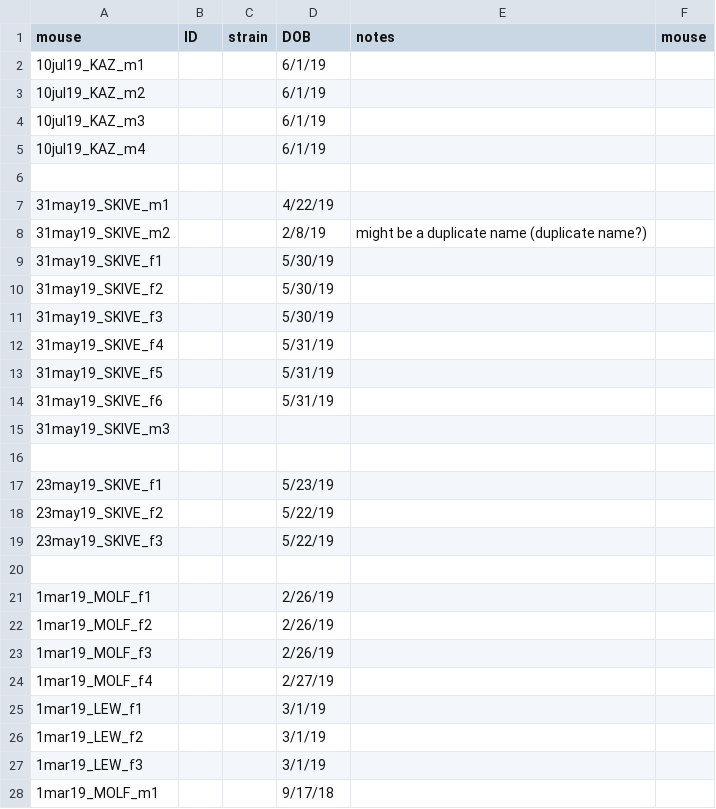
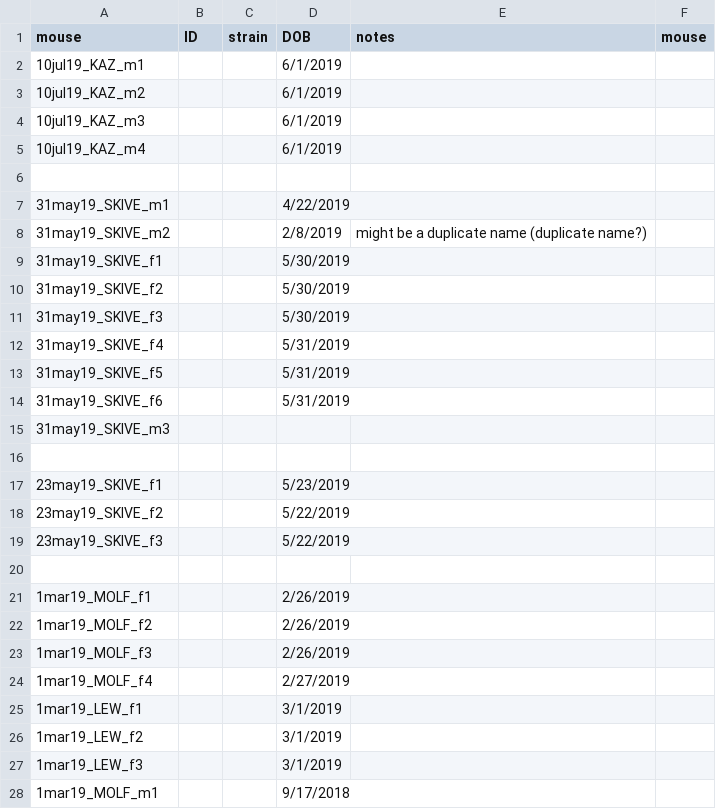
Before and after one commit to petersoapes/MLH1repo, a CSV file: data/Mouse_MetaData_7.30.19.csv, drawn as a sheet; only a part is shown; the diff covers the shown part only.

```diff
--- a/data/Mouse_MetaData_7.30.19.csv
+++ b/data/Mouse_MetaData_7.30.19.csv
@@ -1,28 +1,28 @@
 mouse,ID,strain,DOB,notes,mouse
-10jul19_KAZ_m1,,,6/1/19,,
-10jul19_KAZ_m2,,,6/1/19,,
-10jul19_KAZ_m3,,,6/1/19,,
-10jul19_KAZ_m4,,,6/1/19,,
+10jul19_KAZ_m1,,,6/1/2019,,
+10jul19_KAZ_m2,,,6/1/2019,,
+10jul19_KAZ_m3,,,6/1/2019,,
+10jul19_KAZ_m4,,,6/1/2019,,
 ,,,,,
-31may19_SKIVE_m1,,,4/22/19,,
-31may19_SKIVE_m2,,,2/8/19,might be a duplicate name (duplicate name?),
-31may19_SKIVE_f1,,,5/30/19,,
-31may19_SKIVE_f2,,,5/30/19,,
-31may19_SKIVE_f3,,,5/30/19,,
-31may19_SKIVE_f4,,,5/31/19,,
-31may19_SKIVE_f5,,,5/31/19,,
-31may19_SKIVE_f6,,,5/31/19,,
+31may19_SKIVE_m1,,,4/22/2019,,
+31may19_SKIVE_m2,,,2/8/2019,might be a duplicate name (duplicate name?),
+31may19_SKIVE_f1,,,5/30/2019,,
+31may19_SKIVE_f2,,,5/30/2019,,
+31may19_SKIVE_f3,,,5/30/2019,,
+31may19_SKIVE_f4,,,5/31/2019,,
+31may19_SKIVE_f5,,,5/31/2019,,
+31may19_SKIVE_f6,,,5/31/2019,,
 31may19_SKIVE_m3,,,,,
 ,,,,,
-23may19_SKIVE_f1,,,5/23/19,,
-23may19_SKIVE_f2,,,5/22/19,,
-23may19_SKIVE_f3,,,5/22/19,,
+23may19_SKIVE_f1,,,5/23/2019,,
+23may19_SKIVE_f2,,,5/22/2019,,
+23may19_SKIVE_f3,,,5/22/2019,,
 ,,,,,
-1mar19_MOLF_f1,,,2/26/19,,
-1mar19_MOLF_f2,,,2/26/19,,
-1mar19_MOLF_f3,,,2/26/19,,
-1mar19_MOLF_f4,,,2/27/19,,
-1mar19_LEW_f1,,,3/1/19,,
-1mar19_LEW_f2,,,3/1/19,,
-1mar19_LEW_f3,,,3/1/19,,
-1mar19_MOLF_m1,,,9/17/18,,
+1mar19_MOLF_f1,,,2/26/2019,,
+1mar19_MOLF_f2,,,2/26/2019,,
+1mar19_MOLF_f3,,,2/26/2019,,
+1mar19_MOLF_f4,,,2/27/2019,,
+1mar19_LEW_f1,,,3/1/2019,,
+1mar19_LEW_f2,,,3/1/2019,,
+1mar19_LEW_f3,,,3/1/2019,,
+1mar19_MOLF_m1,,,9/17/2018,,
```
Also changed, not shown: 32 removed rows and 16 edited cells elsewhere in this file, 3 other files.
